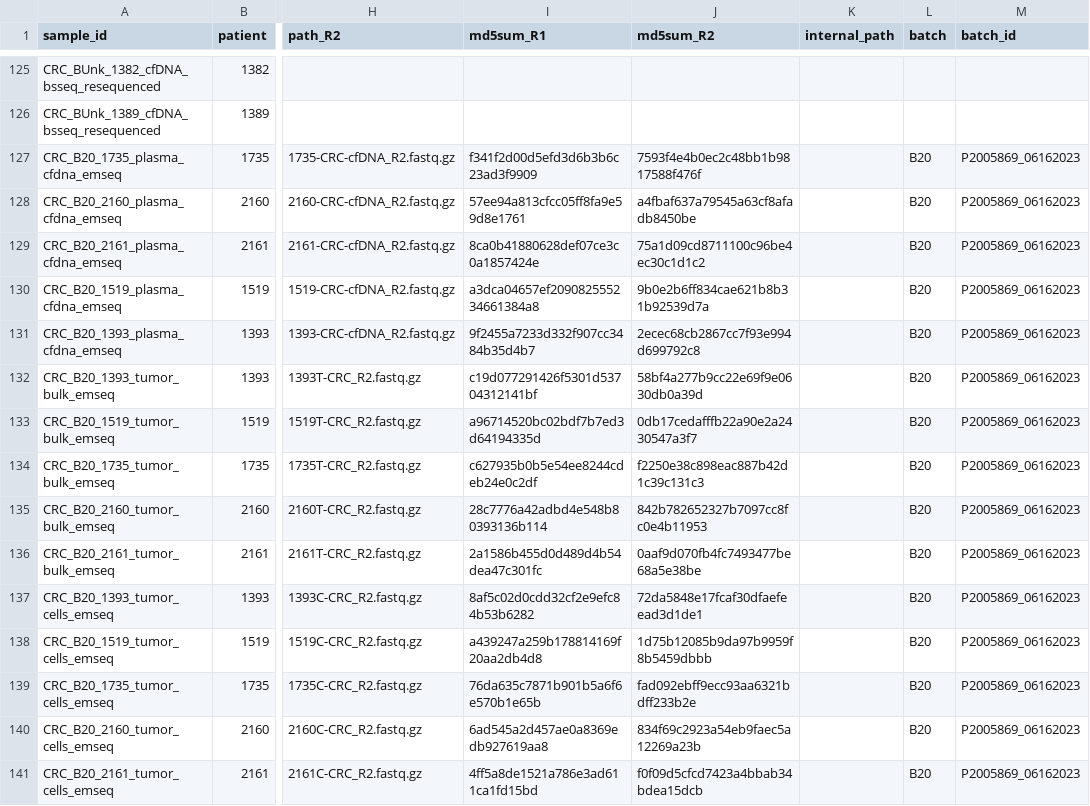
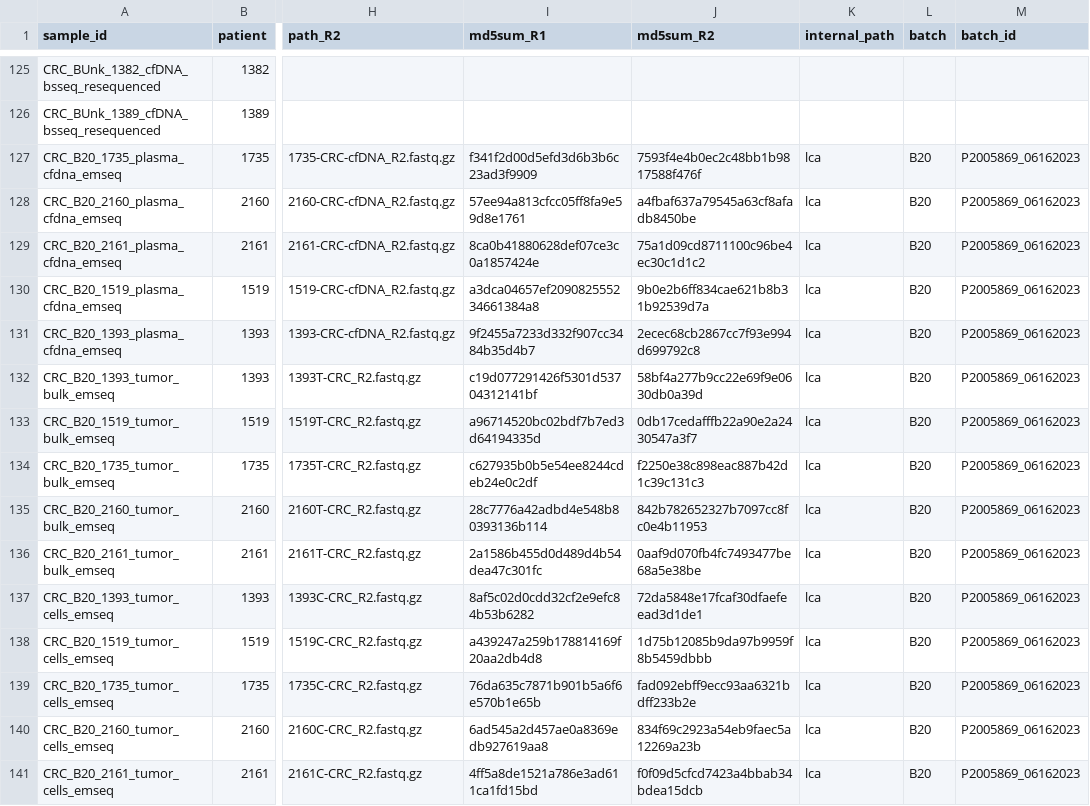
Before and after one commit to semenko/liquid-cell-atlas, a CSV file: data/crc.csv, drawn as a sheet; only a part is shown, gaps mark what is left out; the diff names each change by its address in the sheet, - before the commit and + after, or states it on an @@ line.

Commit message:
+ source

```diff
--- a/data/crc.csv
+++ b/data/crc.csv
-K127:K141 (internal_path): (empty)
+K127:K141 (internal_path): lca
```
